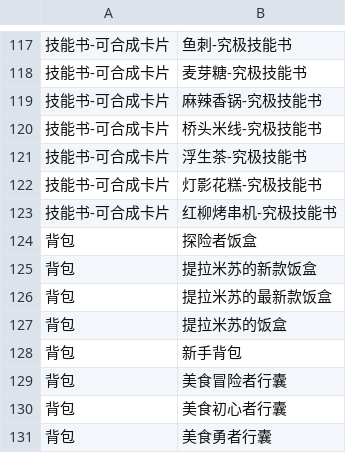
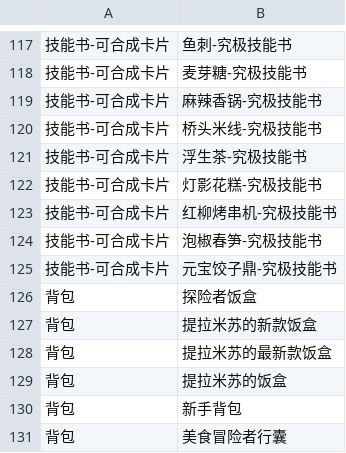
Before and after one commit to StareAbyss/FoodsVsMiceAutoAssistant, a CSV file: resource/image/item/无法掉落道具名单.csv, drawn as a sheet; only a part is shown, gaps mark what is left out; the shorter side is filled out with more unchanged rows; the diff names each change by its address in the sheet, - before the commit and + after, or states it on an @@ line.

```diff
--- a/resource/image/item/无法掉落道具名单.csv
+++ b/resource/image/item/无法掉落道具名单.csv
+row 124: 技能书-可合成卡片 | 泡椒春笋-究极技能书
+row 125: 技能书-可合成卡片 | 元宝饺子鼎-究极技能书
```
Also changed, not shown: 10 other files.
